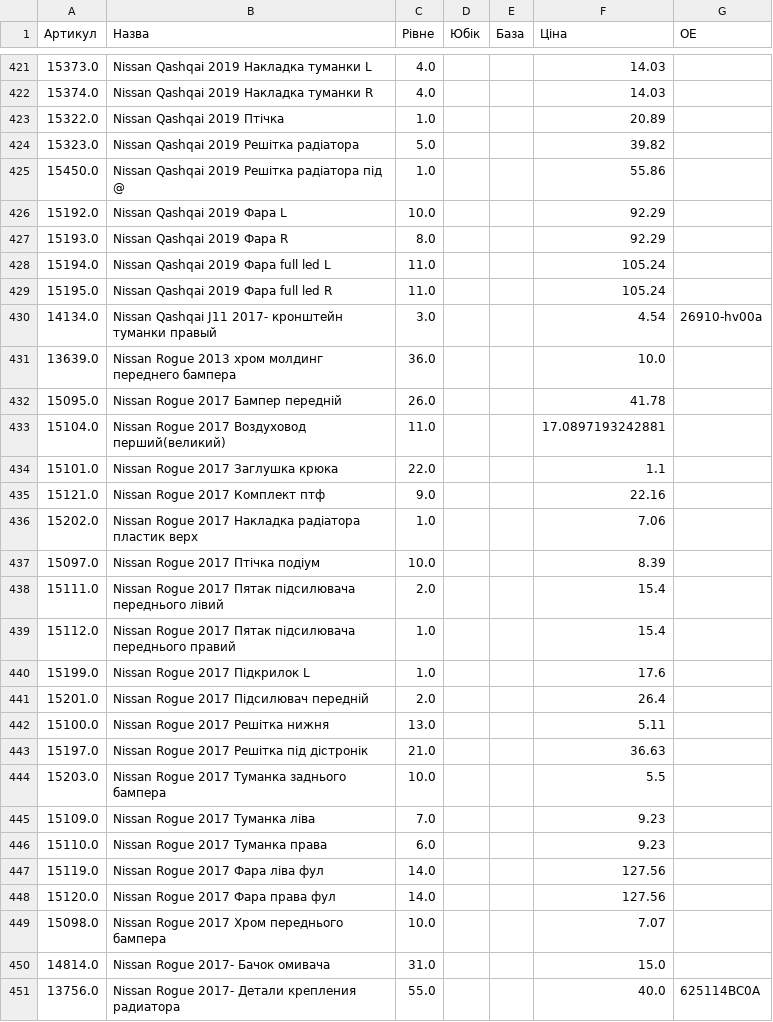
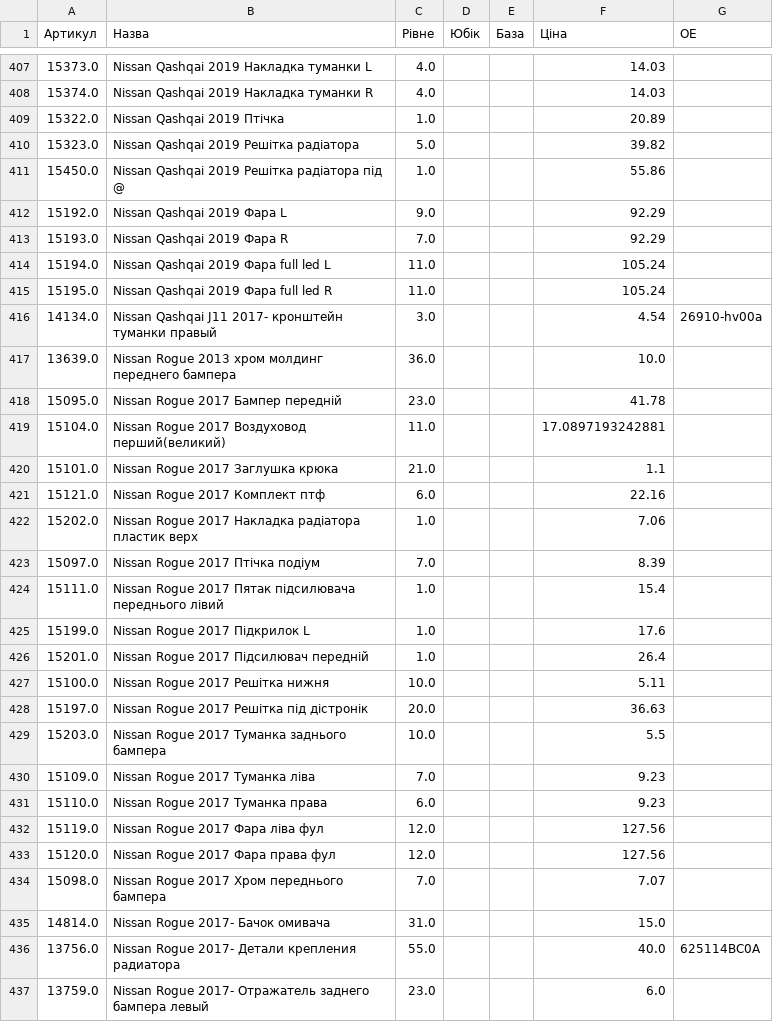
Before and after one commit to vladimircity/streamlitdepl, a CSV file: price.csv, drawn as a sheet; only a part is shown, gaps mark what is left out; the shorter side is filled out with more unchanged rows; the diff covers the shown part only.

```diff
--- a/price.csv
+++ b/price.csv
@@ -429,4 +415,4 @@
 15450.0,Nissan Qashqai 2019 Решітка радіатора під @,1.0, ,,55.86,
-15192.0,Nissan Qashqai 2019 Фара L,10.0, ,,92.29,
-15193.0,Nissan Qashqai 2019 Фара R,8.0, ,,92.29,
+15192.0,Nissan Qashqai 2019 Фара L,9.0, ,,92.29,
+15193.0,Nissan Qashqai 2019 Фара R,7.0, ,,92.29,
 15194.0,Nissan Qashqai 2019 Фара full led L,11.0, ,,105.24,
@@ -435,14 +421,13 @@
 13639.0,Nissan Rogue 2013 хром молдинг переднего бампера,36.0, ,,10.0,
-15095.0,Nissan Rogue 2017 Бампер передній,26.0, ,,41.78,
+15095.0,Nissan Rogue 2017 Бампер передній,23.0, ,,41.78,
 15104.0,Nissan Rogue 2017 Воздуховод перший(великий),11.0, ,,17.0897193242881,
-15101.0,Nissan Rogue 2017 Заглушка крюка,22.0, ,,1.1,
-15121.0,Nissan Rogue 2017 Комплект птф,9.0, ,,22.16,
+15101.0,Nissan Rogue 2017 Заглушка крюка,21.0, ,,1.1,
+15121.0,Nissan Rogue 2017 Комплект птф,6.0, ,,22.16,
 15202.0,Nissan Rogue 2017 Накладка радіатора пластик верх,1.0, ,,7.06,
-15097.0,Nissan Rogue 2017 Птічка подіум,10.0, ,,8.39,
-15111.0,Nissan Rogue 2017 Пятак підсилювача переднього лівий,2.0, ,,15.4,
-15112.0,Nissan Rogue 2017 Пятак підсилювача переднього правий,1.0, ,,15.4,
+15097.0,Nissan Rogue 2017 Птічка подіум,7.0, ,,8.39,
+15111.0,Nissan Rogue 2017 Пятак підсилювача переднього лівий,1.0, ,,15.4,
 15199.0,Nissan Rogue 2017 Підкрилок L,1.0, ,,17.6,
-15201.0,Nissan Rogue 2017 Підсилювач передній,2.0, ,,26.4,
-15100.0,Nissan Rogue 2017 Решітка нижня,13.0, ,,5.11,
-15197.0,Nissan Rogue 2017 Решітка під дістронік,21.0, ,,36.63,
+15201.0,Nissan Rogue 2017 Підсилювач передній,1.0, ,,26.4,
+15100.0,Nissan Rogue 2017 Решітка нижня,10.0, ,,5.11,
+15197.0,Nissan Rogue 2017 Решітка під дістронік,20.0, ,,36.63,
 15203.0,Nissan Rogue 2017 Туманка заднього бампера,10.0, ,,5.5,
@@ -450,5 +435,5 @@
 15110.0,Nissan Rogue 2017 Туманка права,6.0, ,,9.23,
-15119.0,Nissan Rogue 2017 Фара ліва фул,14.0, ,,127.56,
-15120.0,Nissan Rogue 2017 Фара права фул,14.0, ,,127.56,
-15098.0,Nissan Rogue 2017 Хром переднього бампера,10.0, ,,7.07,
+15119.0,Nissan Rogue 2017 Фара ліва фул,12.0, ,,127.56,
+15120.0,Nissan Rogue 2017 Фара права фул,12.0, ,,127.56,
+15098.0,Nissan Rogue 2017 Хром переднього бампера,7.0, ,,7.07,
 14814.0,Nissan Rogue 2017- Бачок омивача,31.0, ,,15.0,
```
Also changed, not shown: 14 removed rows and 69 edited cells elsewhere in this file.
